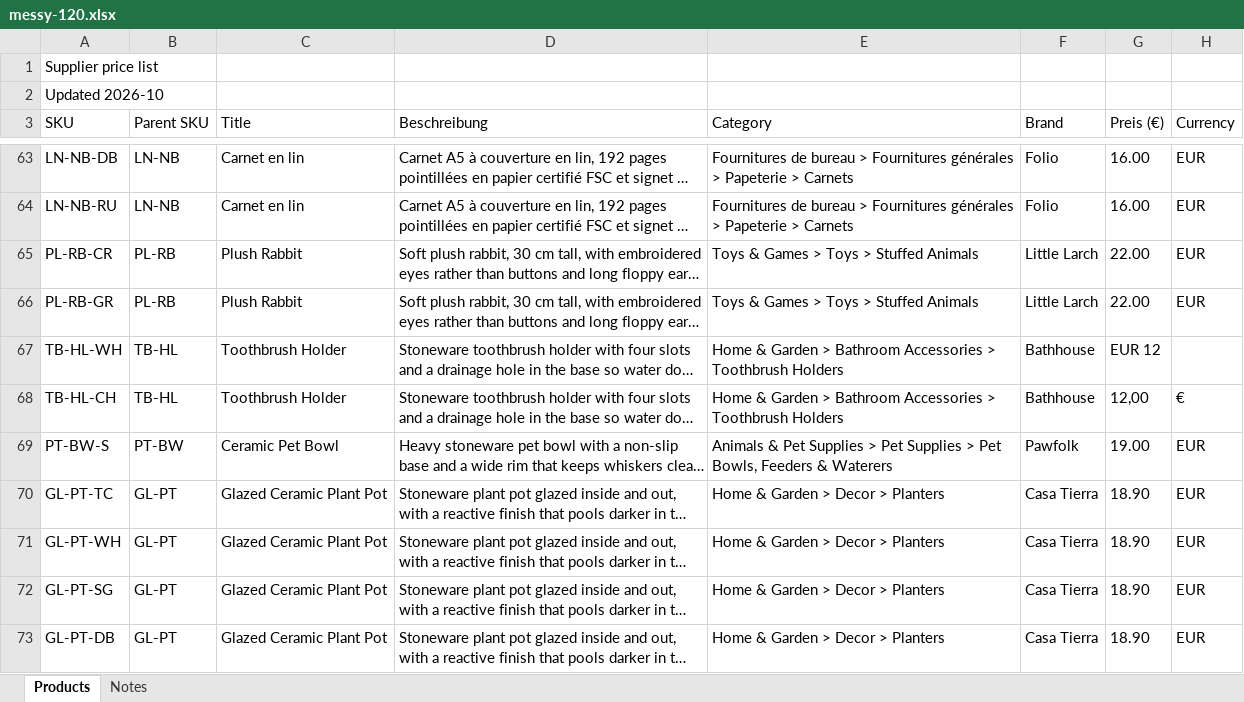
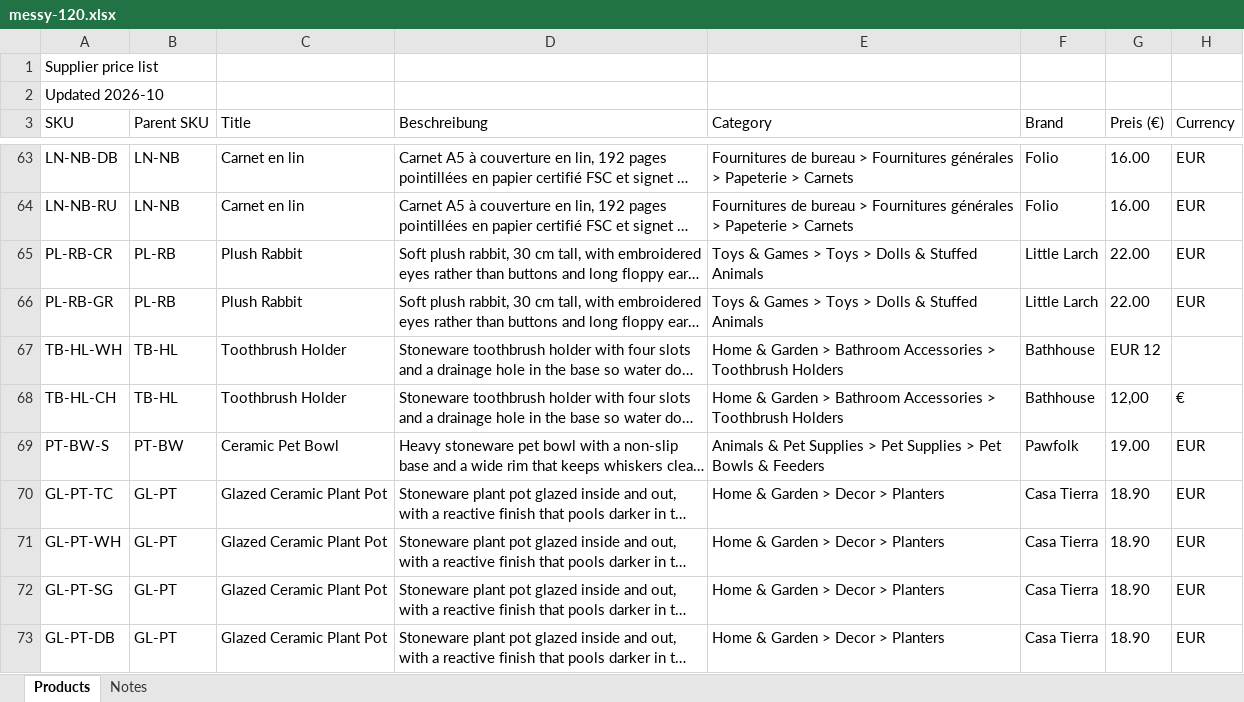
Before and after one commit to RyanveerSingh/Assignment-Catalog-Forge, an Excel workbook: samples/messy-120.xlsx, sheet Products, drawn as a sheet; only a part is shown, gaps mark what is left out; long unchanged cells end in …; values as stored, in another font and other column widths than the file's, no borders; the diff covers the shown part only; the diff names each change by its address in the sheet, - before the commit and + after, or states it on an @@ line.

```diff
--- a/samples/messy-120.xlsx (sheet Products)
+++ b/samples/messy-120.xlsx (sheet Products)
-E65:E66 (Category): Toys & Games > Toys > Stuffed Animals
+E65:E66 (Category): Toys & Games > Toys > Dolls & Stuffed Animals
-E69 (Category): …> Pet Bowls, Feeders & Waterers
+E69 (Category): …> Pet Bowls & Feeders
```
Also changed, not shown: 46 edited cells elsewhere in this sheet, 34 other files.
